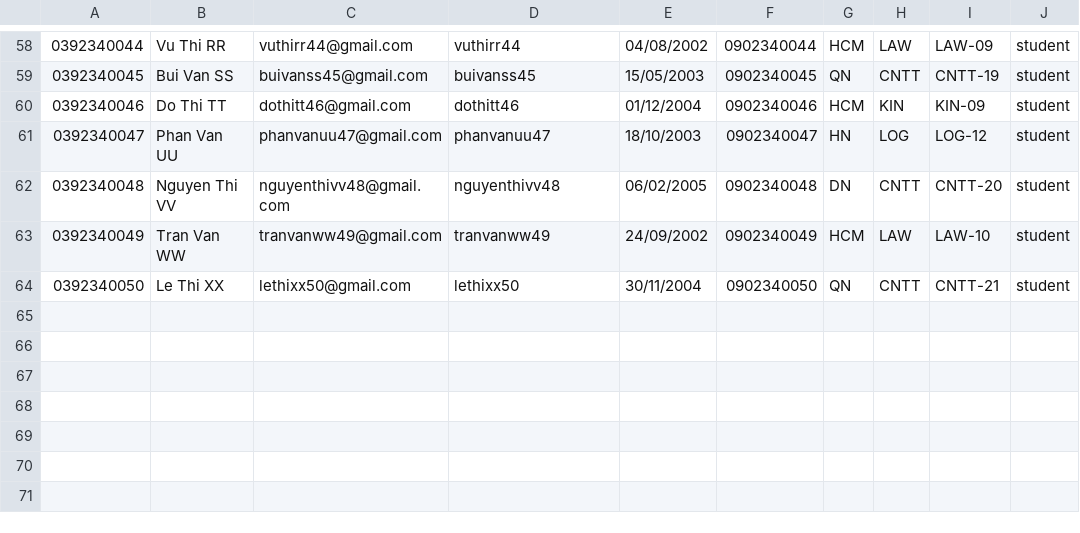
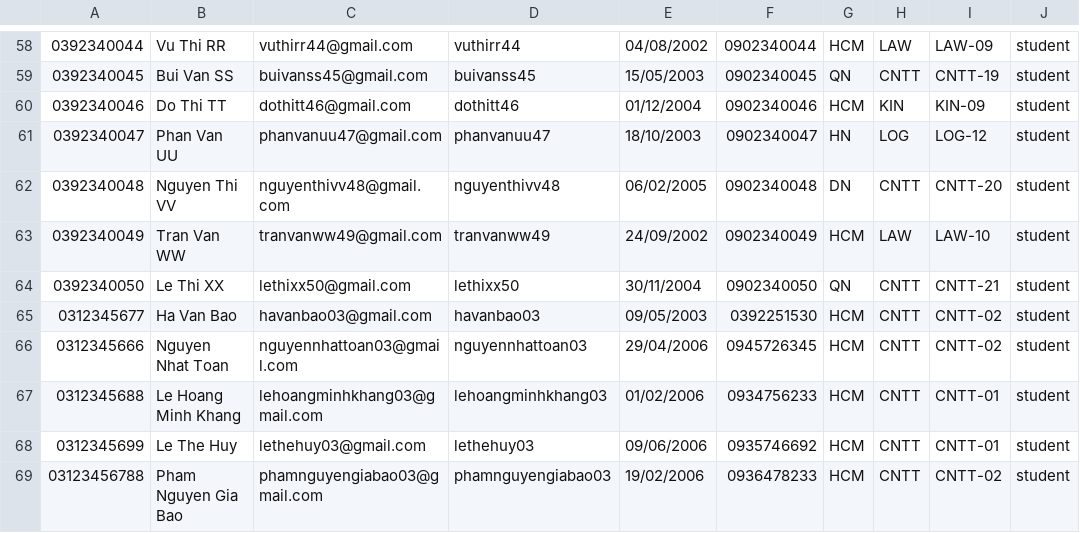
Before and after one commit to barotoichoi/Group02, a CSV file: student.csv, drawn as a sheet; only a part is shown, gaps mark what is left out; the diff names each change by its address in the sheet, - before the commit and + after, or states it on an @@ line.

```diff
--- a/student.csv
+++ b/student.csv
+row 65: 0312345677 | Ha Van Bao | havanbao03@gmail.com | havanbao03 | 09/05/2003 | 0392251530 | HCM | CNTT | CNTT-02 | student
+row 66: 0312345666 | Nguyen Nhat Toan | nguyennhattoan03@gmail.com | nguyennhattoan03 | 29/04/2006 | 0945726345 | HCM | CNTT | CNTT-02 | student
+row 67: 0312345688 | Le Hoang Minh Khang | lehoangminhkhang03@gmail.com | lehoangminhkhang03 | 01/02/2006 | 0934756233 | HCM | CNTT | CNTT-01 | student
+row 68: 0312345699 | Le The Huy | lethehuy03@gmail.com | lethehuy03 | 09/06/2006 | 0935746692 | HCM | CNTT | CNTT-01 | student
+row 69: 03123456788 | Pham Nguyen Gia Bao | phamnguyengiabao03@gmail.com | phamnguyengiabao03 | 19/02/2006 | 0936478233 | HCM | CNTT | CNTT-02 | student
```
Also changed, not shown: course.csv, enrollment.csv, 7 other files.
